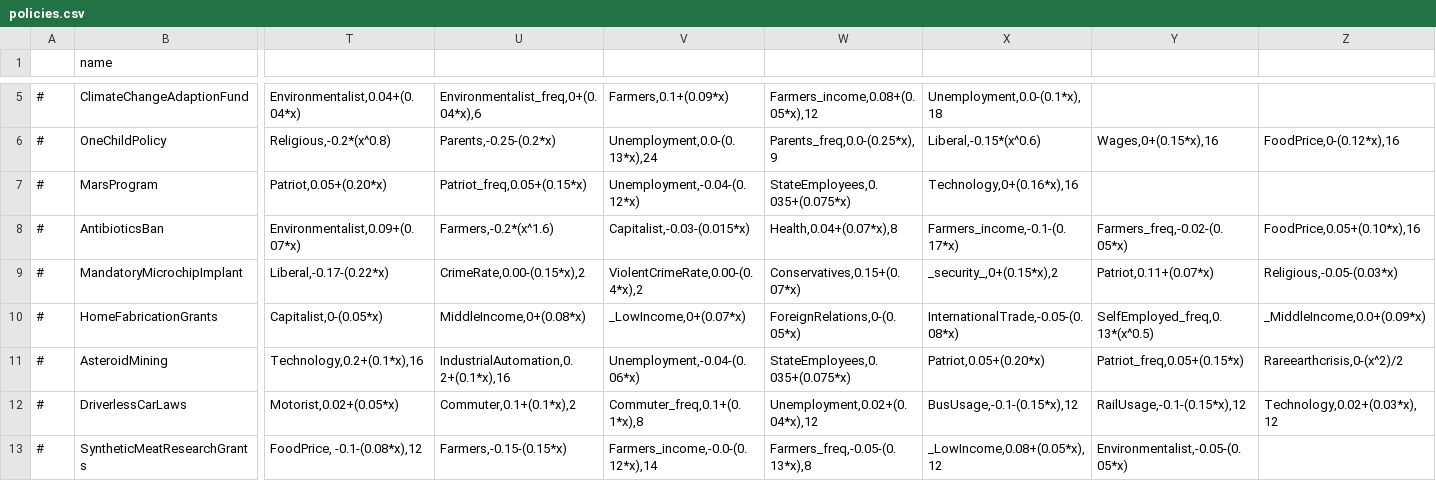
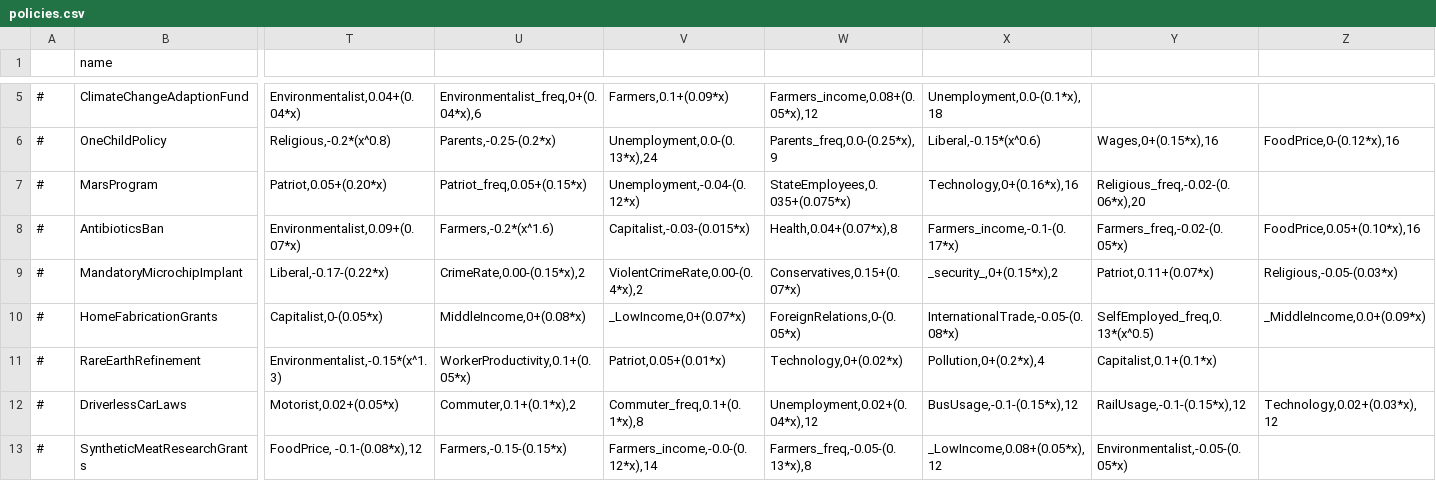
Before and after one commit to Thalassicus/Democracy-3, a CSV file: clonesdrones/data/simulation/policies.csv, drawn as a sheet; only a part is shown, gaps mark what is left out; removed rows and columns are numbered as before the commit, all else as after; rows hold the shown columns only; the diff names each change by its address in the sheet, - before the commit and + after, or states it on an @@ line.

```diff
--- a/clonesdrones/data/simulation/policies.csv
+++ b/clonesdrones/data/simulation/policies.csv
-Y7: (empty)
+Y7: Religious_freq,-0.02-(0.06*x),20
-row 11: # | AsteroidMining | Technology,0.2+(0.1*x),16 | IndustrialAutomation,0.2+(0.1*x),16 | Unemployment,-0.04-(0.06*x) | StateEmployees,0.035+(0.075*x) | Patriot,0.05+(0.20*x) | Patriot_freq,0.05+(0.15*x) | Rareearthcrisis,0-(x^2)/2
+row 11: # | RareEarthRefinement | Environmentalist,-0.15*(x^1.3) | WorkerProductivity,0.1+(0.05*x) | Patriot,0.05+(0.01*x) | Technology,0+(0.02*x) | Pollution,0+(0.2*x),4 | Capitalist,0.1+(0.1*x)
```
Also changed, not shown: clonesdrones/data/simulation/simulation.csv, clonesdrones/data/simulation/situations.csv, 40 other files.
